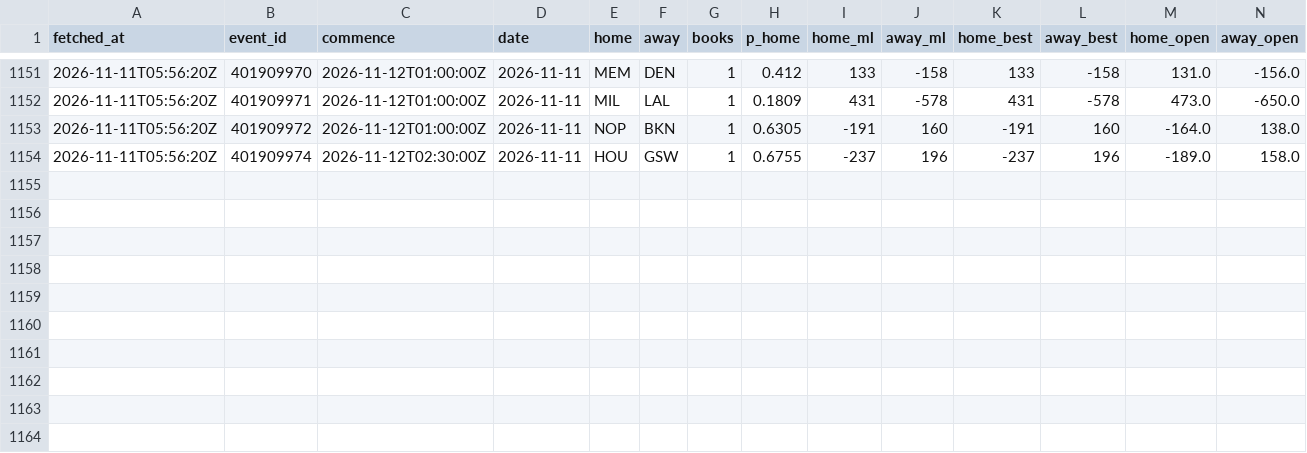
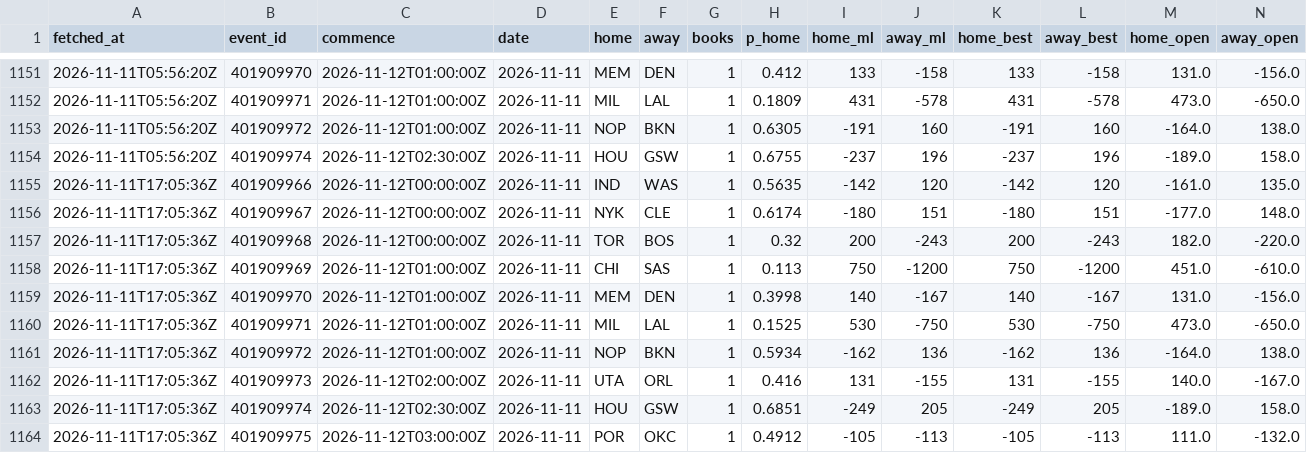
Before and after one commit to eseto9/NBA-Model, a CSV file: log/odds.csv, drawn as a sheet; only a part is shown, gaps mark what is left out; rows hold the shown columns only; the diff names each change by its address in the sheet, - before the commit and + after, or states it on an @@ line.

```diff
--- a/log/odds.csv
+++ b/log/odds.csv
+row 1155: 2026-11-11T17:05:36Z | 401909966 | 2026-11-12T00:00:00Z | 2026-11-11 | IND | WAS | 1 | 0.5635 | -142 | 120 | -142 | 120 | -161.0 | 135.0
+row 1156: 2026-11-11T17:05:36Z | 401909967 | 2026-11-12T00:00:00Z | 2026-11-11 | NYK | CLE | 1 | 0.6174 | -180 | 151 | -180 | 151 | -177.0 | 148.0
+row 1157: 2026-11-11T17:05:36Z | 401909968 | 2026-11-12T00:00:00Z | 2026-11-11 | TOR | BOS | 1 | 0.32 | 200 | -243 | 200 | -243 | 182.0 | -220.0
+row 1158: 2026-11-11T17:05:36Z | 401909969 | 2026-11-12T01:00:00Z | 2026-11-11 | CHI | SAS | 1 | 0.113 | 750 | -1200 | 750 | -1200 | 451.0 | -610.0
+row 1159: 2026-11-11T17:05:36Z | 401909970 | 2026-11-12T01:00:00Z | 2026-11-11 | MEM | DEN | 1 | 0.3998 | 140 | -167 | 140 | -167 | 131.0 | -156.0
+row 1160: 2026-11-11T17:05:36Z | 401909971 | 2026-11-12T01:00:00Z | 2026-11-11 | MIL | LAL | 1 | 0.1525 | 530 | -750 | 530 | -750 | 473.0 | -650.0
+row 1161: 2026-11-11T17:05:36Z | 401909972 | 2026-11-12T01:00:00Z | 2026-11-11 | NOP | BKN | 1 | 0.5934 | -162 | 136 | -162 | 136 | -164.0 | 138.0
+row 1162: 2026-11-11T17:05:36Z | 401909973 | 2026-11-12T02:00:00Z | 2026-11-11 | UTA | ORL | 1 | 0.416 | 131 | -155 | 131 | -155 | 140.0 | -167.0
+row 1163: 2026-11-11T17:05:36Z | 401909974 | 2026-11-12T02:30:00Z | 2026-11-11 | HOU | GSW | 1 | 0.6851 | -249 | 205 | -249 | 205 | -189.0 | 158.0
+row 1164: 2026-11-11T17:05:36Z | 401909975 | 2026-11-12T03:00:00Z | 2026-11-11 | POR | OKC | 1 | 0.4912 | -105 | -113 | -105 | -113 | 111.0 | -132.0
```
Also changed, not shown: log/predictions.csv, log/rankings.csv, 23 other files.
